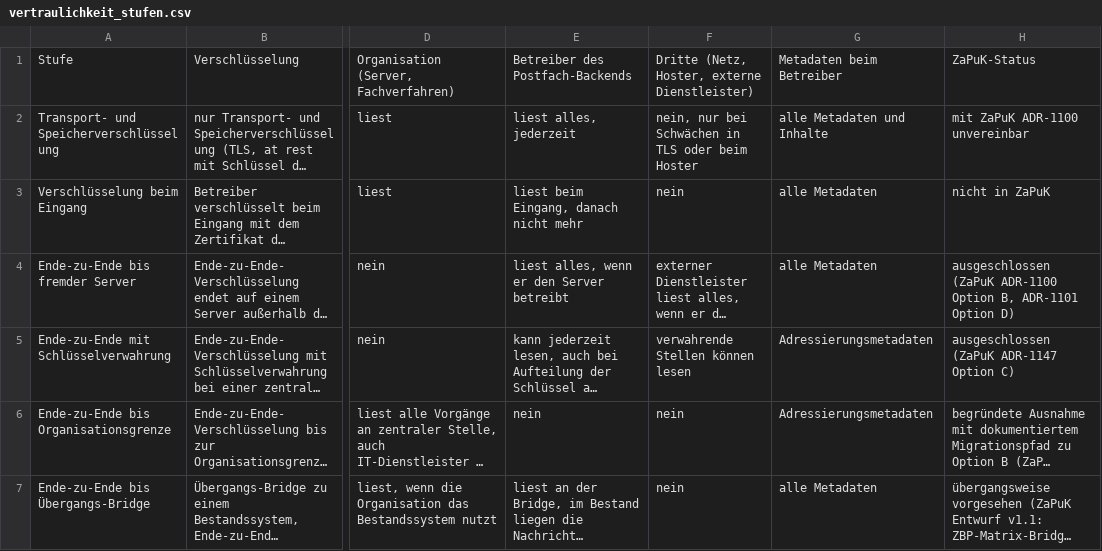
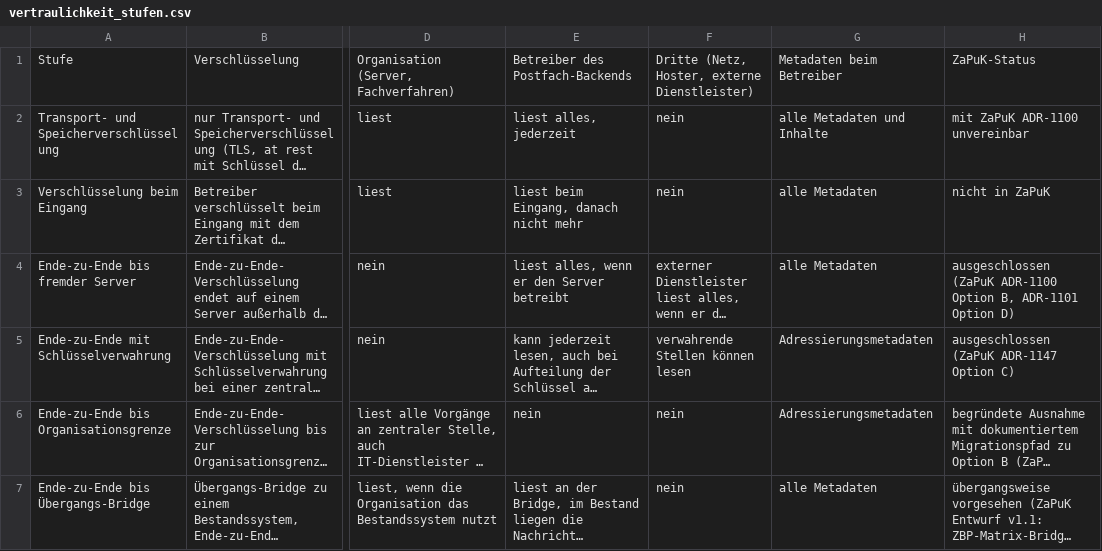
Before and after one commit to digitalservicebund/d-box-morphological-box-public, a CSV file: vertraulichkeit_stufen.csv, drawn as a sheet; only a part is shown, gaps mark what is left out; long unchanged cells end in …; the diff covers the shown part only; the diff names each change by its address in the sheet, - before the commit and + after, or states it on an @@ line.

```diff
--- a/vertraulichkeit_stufen.csv
+++ b/vertraulichkeit_stufen.csv
-F2: nein, nur bei Schwächen in TLS oder beim Hoster
+F2: nein
```
Also changed, not shown: 3 edited cells elsewhere in this file, vertraulichkeit_kurzfassung.csv, vertraulichkeit_querschnittsthemen.csv, 6 other files.
